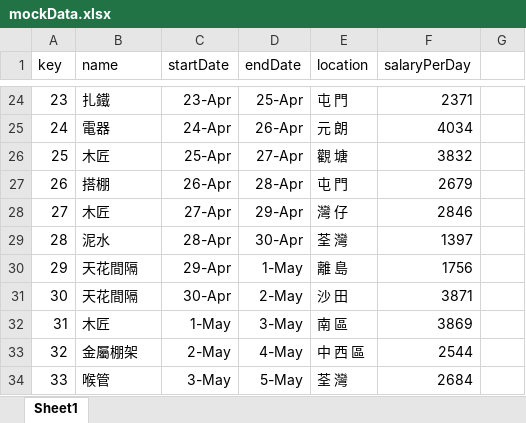
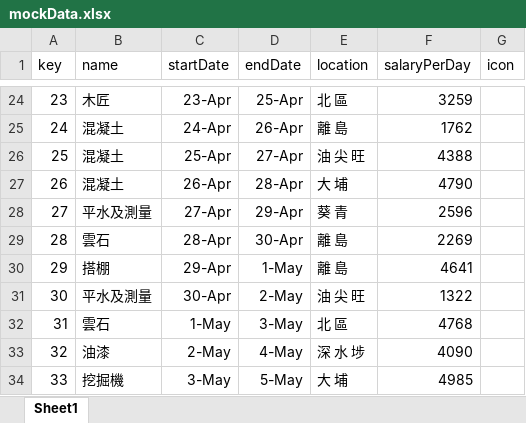
Before and after one commit to elvisleung222/openwork-demo, an Excel workbook: mockData.xlsx, sheet Sheet1, drawn as a sheet; only a part is shown, gaps mark what is left out; values as stored, in another font and other column widths than the file's, no borders; the diff covers the shown part only; the diff names each change by its address in the sheet, - before the commit and + after, or states it on an @@ line.

```diff
--- a/mockData.xlsx (sheet Sheet1)
+++ b/mockData.xlsx (sheet Sheet1)
-G1: (empty)
+G1: icon
-B24 (name): 扎鐵
+B24 (name): 木匠
-E24 (location): 屯 門
+E24 (location): 北 區
-F24 (salaryPerDay): 2371
+F24 (salaryPerDay): 3259
-B25 (name): 電器
+B25 (name): 混凝土
-E25 (location): 元 朗
+E25 (location): 離 島
-F25 (salaryPerDay): 4034
+F25 (salaryPerDay): 1762
-B26 (name): 木匠
+B26 (name): 混凝土
-E26 (location): 觀 塘
+E26 (location): 油 尖 旺
-F26 (salaryPerDay): 3832
+F26 (salaryPerDay): 4388
-B27 (name): 搭棚
+B27 (name): 混凝土
-E27 (location): 屯 門
+E27 (location): 大 埔
-F27 (salaryPerDay): 2679
+F27 (salaryPerDay): 4790
-B28 (name): 木匠
+B28 (name): 平水及測量
-E28 (location): 灣 仔
+E28 (location): 葵 青
-F28 (salaryPerDay): 2846
+F28 (salaryPerDay): 2596
-B29 (name): 泥水
+B29 (name): 雲石
-E29 (location): 荃 灣
+E29 (location): 離 島
-F29 (salaryPerDay): 1397
+F29 (salaryPerDay): 2269
-B30 (name): 天花間隔
+B30 (name): 搭棚
-F30 (salaryPerDay): 1756
+F30 (salaryPerDay): 4641
-B31 (name): 天花間隔
+B31 (name): 平水及測量
-E31 (location): 沙 田
+E31 (location): 油 尖 旺
-F31 (salaryPerDay): 3871
+F31 (salaryPerDay): 1322
-B32 (name): 木匠
+B32 (name): 雲石
-E32 (location): 南 區
+E32 (location): 北 區
-F32 (salaryPerDay): 3869
+F32 (salaryPerDay): 4768
-B33 (name): 金屬棚架
+B33 (name): 油漆
-E33 (location): 中 西 區
+E33 (location): 深 水 埗
-F33 (salaryPerDay): 2544
+F33 (salaryPerDay): 4090
-B34 (name): 喉管
+B34 (name): 挖掘機
-E34 (location): 荃 灣
+E34 (location): 大 埔
-F34 (salaryPerDay): 2684
+F34 (salaryPerDay): 4985
```
Also changed, not shown: 115 edited cells elsewhere in this sheet, 4 other files.
